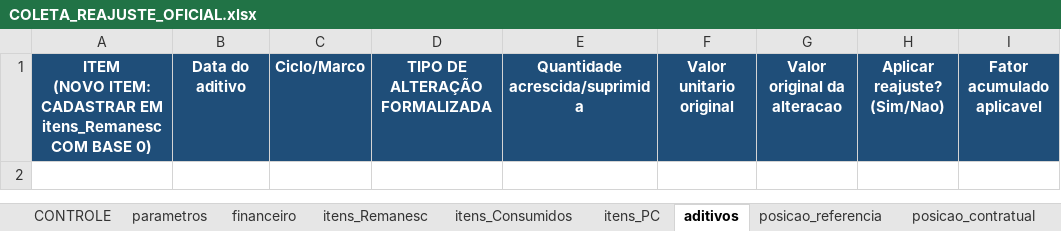
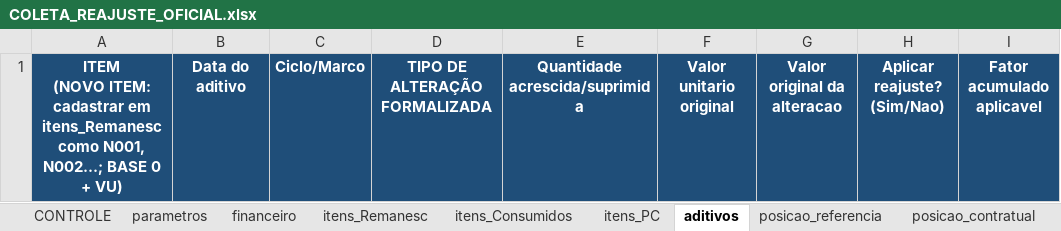
Before and after one commit to dlpenalva/Painel1, an Excel workbook: templates/COLETA_REAJUSTE_OFICIAL.xlsx, sheet aditivos, drawn as a sheet; only a part is shown; values as stored, in another font and other column widths than the file's, no borders; conditional formats not drawn; the diff names each change by its address in the sheet, - before the commit and + after, or states it on an @@ line.

```diff
--- a/templates/COLETA_REAJUSTE_OFICIAL.xlsx (sheet aditivos)
+++ b/templates/COLETA_REAJUSTE_OFICIAL.xlsx (sheet aditivos)
-A1: …(NOVO ITEM: CADASTRAR EM itens_Remanesc COM BASE 0)
+A1: …(NOVO ITEM: cadastrar em itens_Remanesc como N001, N002...; BASE 0 + VU)
```
Also changed, not shown: sheet RESULTADOS, sheet posicao_referencia, sheet itens_Consumidos, sheet CONTROLE, sheet itens_Remanesc, hidden cells, 5 other files.
